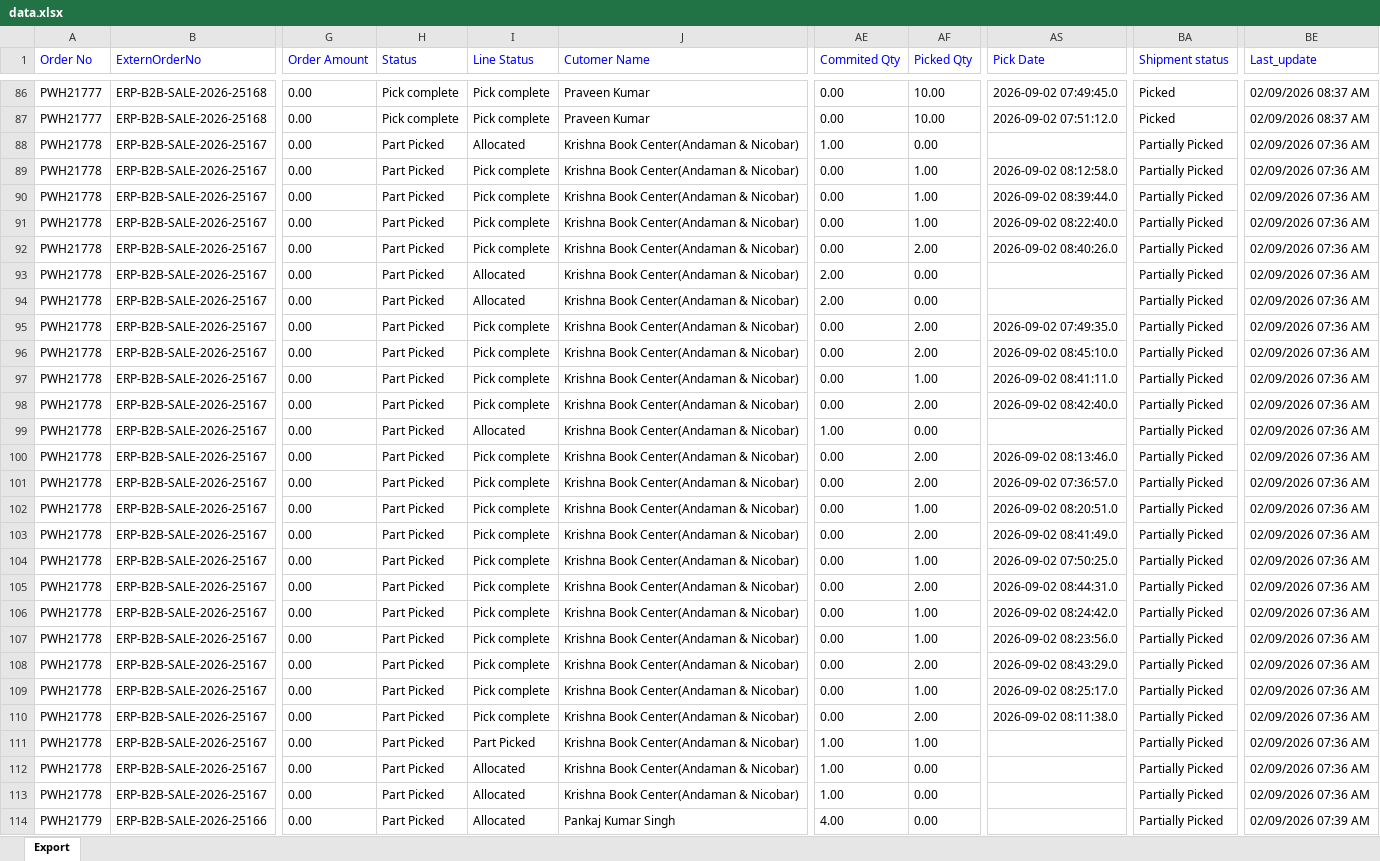
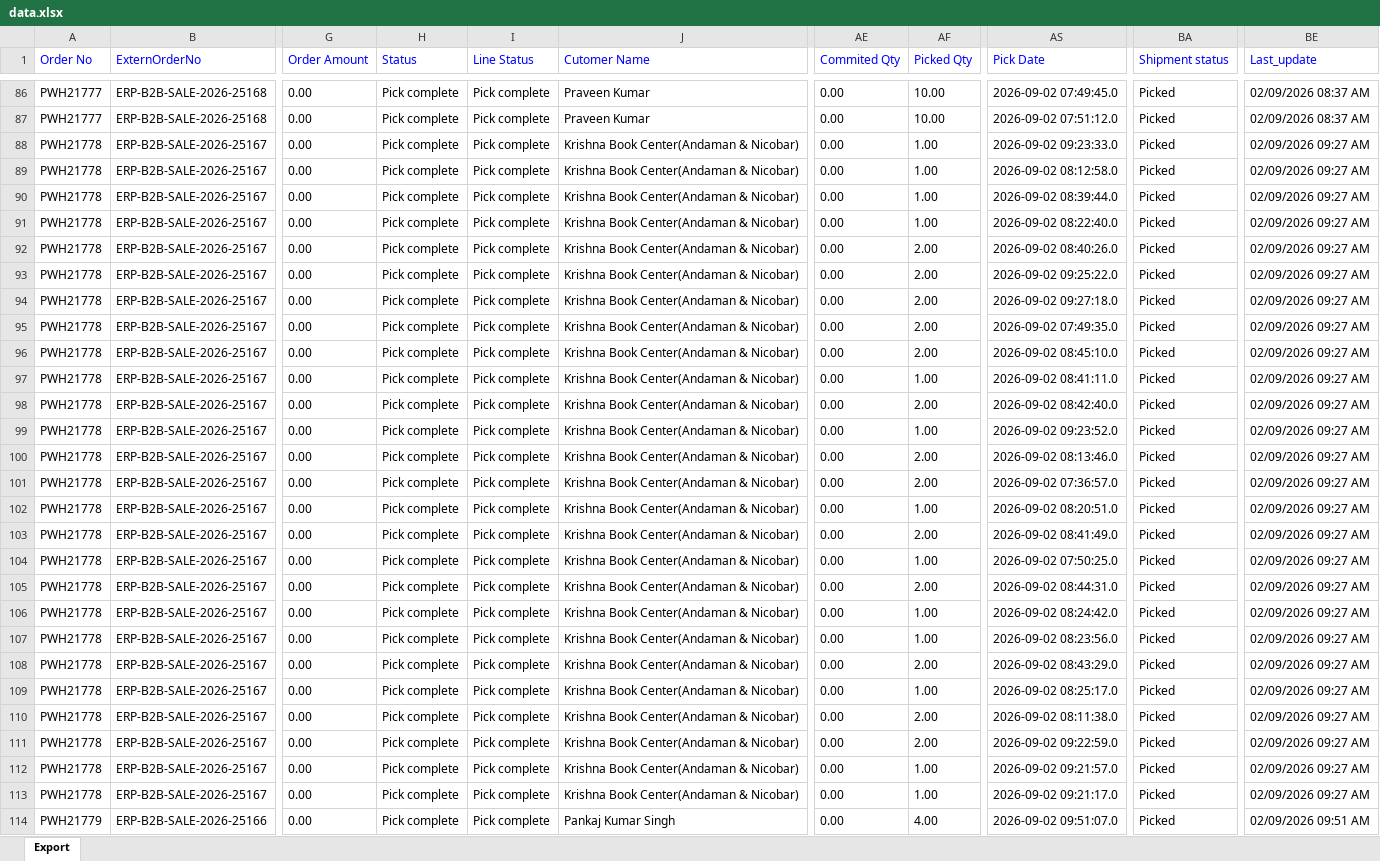
Before and after one commit to Kamal2-Pal/Kamal-pal-Dashboard, an Excel workbook: data.xlsx, sheet Export, drawn as a sheet; only a part is shown, gaps mark what is left out; values as stored, in another font and other column widths than the file's, no borders; the diff covers the shown part only; the diff names each change by its address in the sheet, - before the commit and + after, or states it on an @@ line.

Commit message:
Auto-update Vinculum data (Current Month): data.xlsx

```diff
--- a/data.xlsx (sheet Export)
+++ b/data.xlsx (sheet Export)
-H88:H114 (Status): Part Picked
+H88:H114 (Status): Pick complete
-I88 (Line Status): Allocated
+I88 (Line Status): Pick complete
-AE88 (Commited Qty): 1.00
+AE88 (Commited Qty): 0.00
-AF88 (Picked Qty): 0.00
+AF88 (Picked Qty): 1.00
-AS88 (Pick Date): (empty)
+AS88 (Pick Date): 2026-09-02 09:23:33.0
-BA88:BA114 (Shipment status): Partially Picked
+BA88:BA114 (Shipment status): Picked
-BE88:BE113 (Last_update): 02/09/2026 07:36 AM
+BE88:BE113 (Last_update): 02/09/2026 09:27 AM
-I93:I94 (Line Status): Allocated
+I93:I94 (Line Status): Pick complete
-AE93:AE94 (Commited Qty): 2.00
+AE93:AE94 (Commited Qty): 0.00
-AF93:AF94 (Picked Qty): 0.00
+AF93:AF94 (Picked Qty): 2.00
-AS93 (Pick Date): (empty)
+AS93 (Pick Date): 2026-09-02 09:25:22.0
-AS94 (Pick Date): (empty)
+AS94 (Pick Date): 2026-09-02 09:27:18.0
-I99 (Line Status): Allocated
+I99 (Line Status): Pick complete
-AE99 (Commited Qty): 1.00
+AE99 (Commited Qty): 0.00
-AF99 (Picked Qty): 0.00
+AF99 (Picked Qty): 1.00
-AS99 (Pick Date): (empty)
+AS99 (Pick Date): 2026-09-02 09:23:52.0
-I111 (Line Status): Part Picked
+I111 (Line Status): Pick complete
-AE111:AE113 (Commited Qty): 1.00
+AE111:AE113 (Commited Qty): 0.00
-AF111 (Picked Qty): 1.00
+AF111 (Picked Qty): 2.00
-AS111 (Pick Date): (empty)
+AS111 (Pick Date): 2026-09-02 09:22:59.0
-I112:I114 (Line Status): Allocated
+I112:I114 (Line Status): Pick complete
-AF112:AF113 (Picked Qty): 0.00
+AF112:AF113 (Picked Qty): 1.00
-AS112 (Pick Date): (empty)
+AS112 (Pick Date): 2026-09-02 09:21:57.0
-AS113 (Pick Date): (empty)
+AS113 (Pick Date): 2026-09-02 09:21:17.0
-AE114 (Commited Qty): 4.00
+AE114 (Commited Qty): 0.00
-AF114 (Picked Qty): 0.00
+AF114 (Picked Qty): 4.00
-AS114 (Pick Date): (empty)
+AS114 (Pick Date): 2026-09-02 09:51:07.0
-BE114 (Last_update): 02/09/2026 07:39 AM
+BE114 (Last_update): 02/09/2026 09:51 AM
```
Also changed, not shown: 367 edited cells elsewhere in this sheet.
